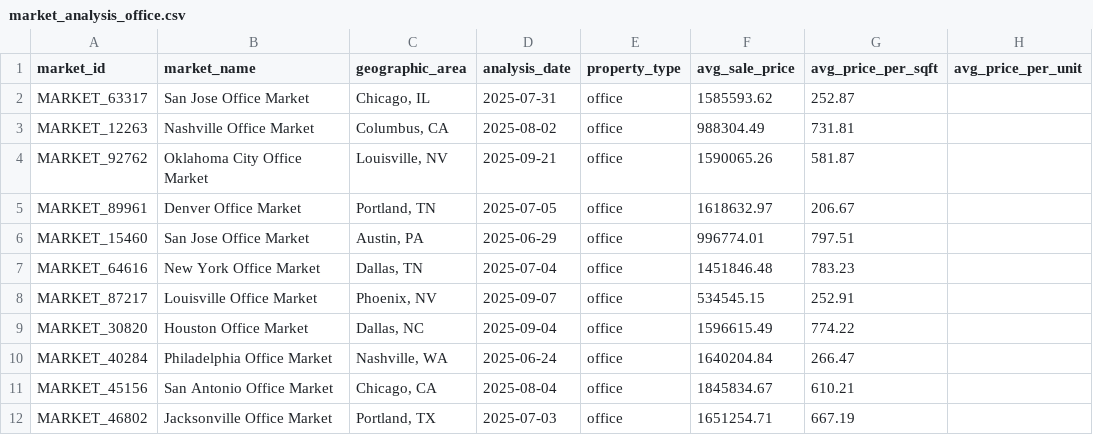
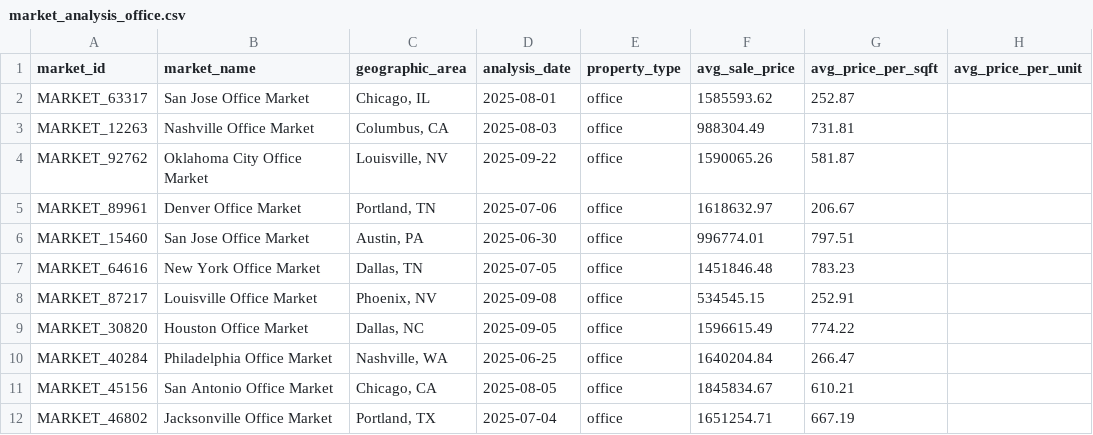
Before and after one commit to JuanCarlosValverde/labs-srs-document-generator, a CSV file: test_resources/market_analysis_office.csv, drawn as a sheet; only a part is shown; the diff names each change by its address in the sheet, - before the commit and + after, or states it on an @@ line.

```diff
--- a/test_resources/market_analysis_office.csv
+++ b/test_resources/market_analysis_office.csv
-D2 (analysis_date): 2025-07-31
+D2 (analysis_date): 2025-08-01
-D3 (analysis_date): 2025-08-02
+D3 (analysis_date): 2025-08-03
-D4 (analysis_date): 2025-09-21
+D4 (analysis_date): 2025-09-22
-D5 (analysis_date): 2025-07-05
+D5 (analysis_date): 2025-07-06
-D6 (analysis_date): 2025-06-29
+D6 (analysis_date): 2025-06-30
-D7 (analysis_date): 2025-07-04
+D7 (analysis_date): 2025-07-05
-D8 (analysis_date): 2025-09-07
+D8 (analysis_date): 2025-09-08
-D9 (analysis_date): 2025-09-04
+D9 (analysis_date): 2025-09-05
-D10 (analysis_date): 2025-06-24
+D10 (analysis_date): 2025-06-25
-D11 (analysis_date): 2025-08-04
+D11 (analysis_date): 2025-08-05
-D12 (analysis_date): 2025-07-03
+D12 (analysis_date): 2025-07-04
```
Also changed, not shown: test_resources/comparables_multifamily.csv, test_resources/comparables_office.csv, 20 other files.
